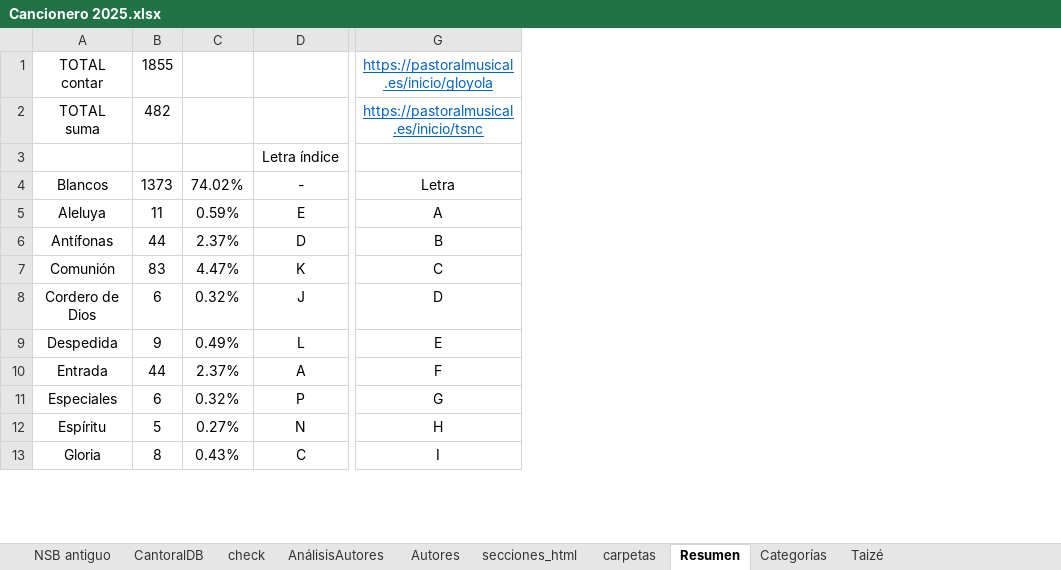
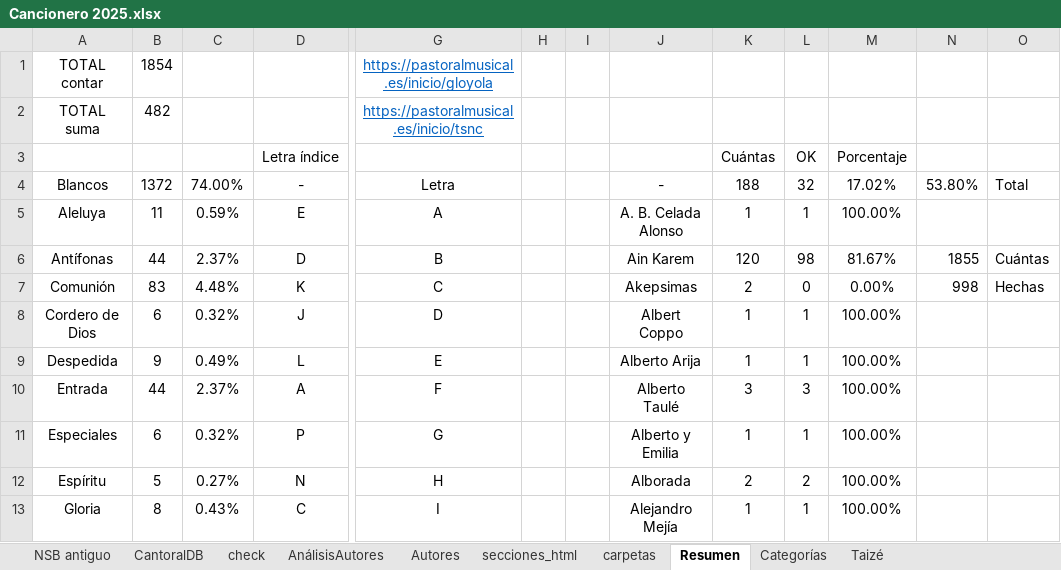
Before and after one commit to JuanjoML1/cantoralNSB, an Excel workbook: ignore/Cancionero 2025.xlsx, sheet Resumen, drawn as a sheet; only a part is shown, gaps mark what is left out; values as stored, in another font and other column widths than the file's, no borders; charts and pictures and conditional formats not drawn; the diff covers the shown part only; the diff names each change by its address in the sheet, - before the commit and + after, or states it on an @@ line.

```diff
--- a/ignore/Cancionero 2025.xlsx (sheet Resumen)
+++ b/ignore/Cancionero 2025.xlsx (sheet Resumen)
+column H, empty
+column I, empty
+column J, rows 4-13: - | A. B. Celada Alonso | Ain Karem | Akepsimas | Albert Coppo | Alberto Arija | Alberto Taulé | Alberto y Emilia | Alborada | Alejandro Mejía
+column K, rows 3-13: Cuántas | 188 | 1 | 120 | 2 | 1 | 1 | 3 | 1 | 2 | 1
+column L, rows 3-13: OK | 32 | 1 | 98 | 0 | 1 | 1 | 3 | 1 | 2 | 1
+column M, rows 3-13: Porcentaje | 17.02% | 100.00% | 81.67% | 0.00% | 100.00% | 100.00% | 100.00% | 100.00% | 100.00% | 100.00%
+column N, rows 4-7: 53.80% |  | 1855 | 998
+column O, rows 4-7: Total |  | Cuántas | Hechas
-B1: 1855
+B1: 1854
-B4: 1373
+B4: 1372
-C4: 74.02%
+C4: 74.00%
-C7: 4.47%
+C7: 4.48%
```
Also changed, not shown: 241 added rows and 2 edited cells elsewhere in this sheet, sheet CantoralDB, sheet carpetas, sheet check, sheet AnálisisAutores, sheet secciones_html, formulas that keep their value, charts or pictures, 38 other files.
